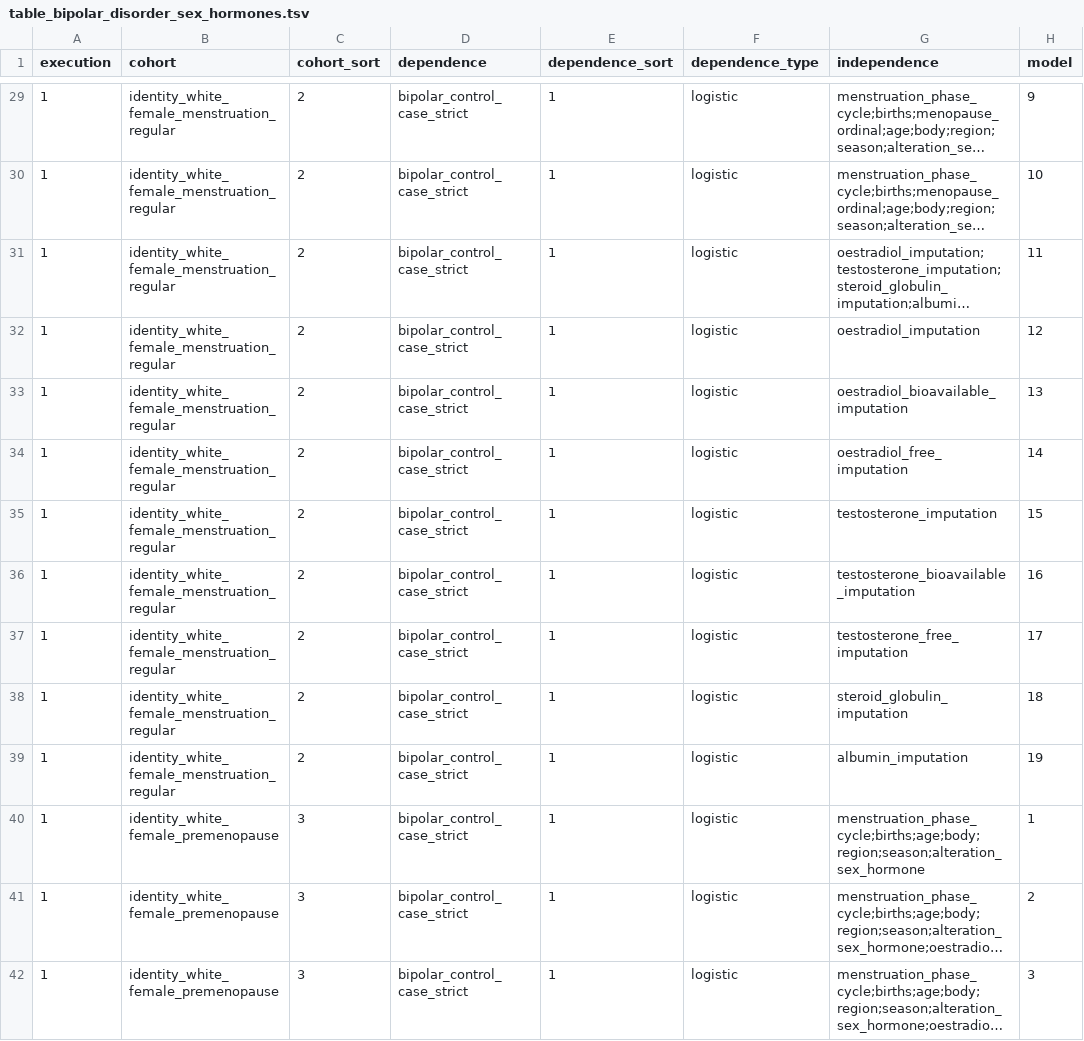
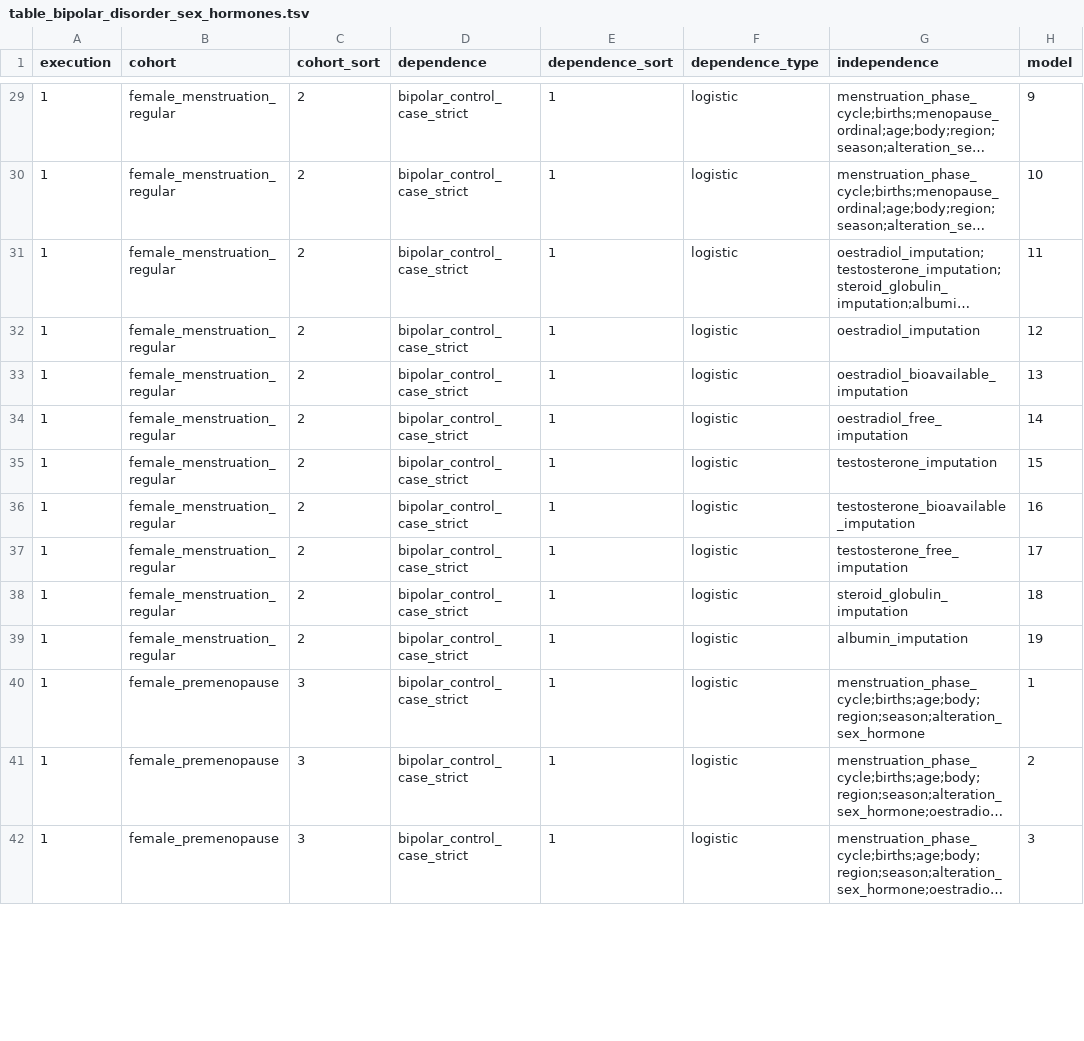
Before and after one commit to tcameronwaller/uk_biobank, a TSV file: parameters/regression_cohorts_models/table_bipolar_disorder_sex_hormones.tsv, drawn as a sheet; only a part is shown, gaps mark what is left out; long unchanged cells end in …; the diff covers the shown part only; the diff names each change by its address in the sheet, - before the commit and + after, or states it on an @@ line.

Commit message:
regression cohorts models for bipolar disorder against sex hormones in general sex life stage cohorts

```diff
--- a/parameters/regression_cohorts_models/table_bipolar_disorder_sex_hormones.tsv
+++ b/parameters/regression_cohorts_models/table_bipolar_disorder_sex_hormones.tsv
-B29:B39 (cohort): identity_white_female_menstruation_regular
+B29:B39 (cohort): female_menstruation_regular
-B40:B42 (cohort): identity_white_female_premenopause
+B40:B42 (cohort): female_premenopause
```
Also changed, not shown: 157 edited cells elsewhere in this file.
